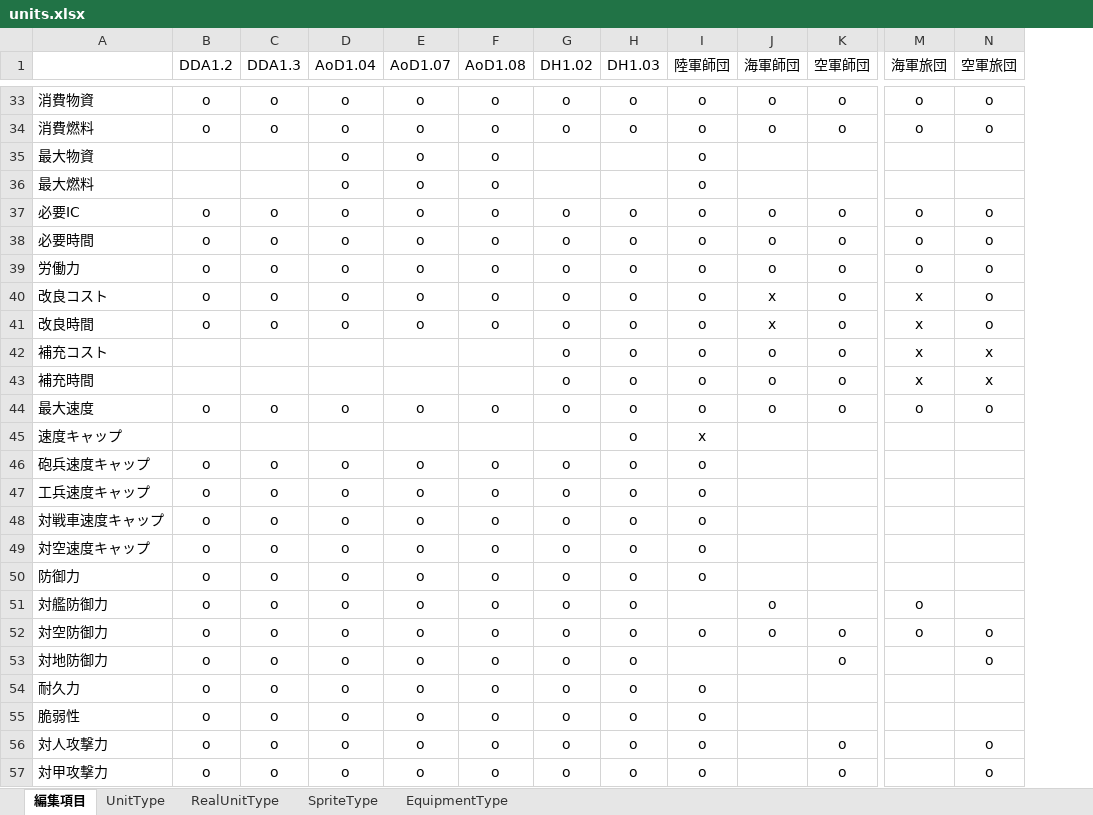
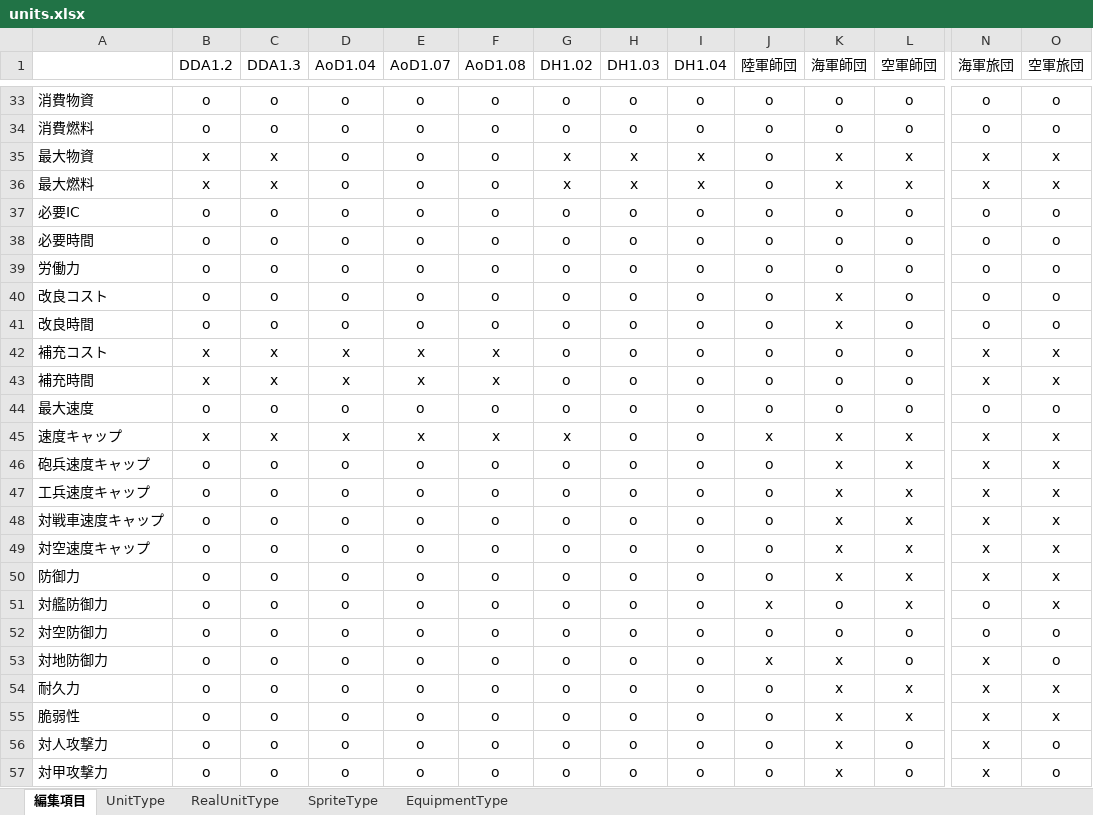
Before and after one commit to nkodama/HoI2Editor, an Excel workbook: HoI2Editor/Documents/Design/units.xlsx, sheet 編集項目, drawn as a sheet; only a part is shown, gaps mark what is left out; values as stored, in another font and other column widths than the file's, no borders; addresses are those after the commit; the diff covers the shown part only; the diff names each change by its address in the sheet, - before the commit and + after, or states it on an @@ line.

```diff
--- a/HoI2Editor/Documents/Design/units.xlsx (sheet 編集項目)
+++ b/HoI2Editor/Documents/Design/units.xlsx (sheet 編集項目)
+column I (DH1.04), rows 33-57: o | o | x | x | o | o | o | o | o | o | o | o | o | o | o | o | o | o | o | o | o | o | o | o | o
-B35:B36 (DDA1.2): (empty)
+B35:B36 (DDA1.2): x
-C35:C36 (DDA1.3): (empty)
+C35:C36 (DDA1.3): x
-G35:G36 (DH1.02): (empty)
+G35:G36 (DH1.02): x
-H35:H36 (DH1.03): (empty)
+H35:H36 (DH1.03): x
-K35:K36 (海軍師団): (empty)
+K35:K36 (海軍師団): x
-L35:L36 (空軍師団): (empty)
+L35:L36 (空軍師団): x
-N35:N36 (海軍旅団): (empty)
+N35:N36 (海軍旅団): x
-O35:O36 (空軍旅団): (empty)
+O35:O36 (空軍旅団): x
-N40:N41 (海軍旅団): x
+N40:N41 (海軍旅団): o
-B42:B43 (DDA1.2): (empty)
+B42:B43 (DDA1.2): x
-C42:C43 (DDA1.3): (empty)
+C42:C43 (DDA1.3): x
-D42:D43 (AoD1.04): (empty)
+D42:D43 (AoD1.04): x
-E42:E43 (AoD1.07): (empty)
+E42:E43 (AoD1.07): x
-F42:F43 (AoD1.08): (empty)
+F42:F43 (AoD1.08): x
-B45 (DDA1.2): (empty)
+B45 (DDA1.2): x
-C45 (DDA1.3): (empty)
+C45 (DDA1.3): x
-D45 (AoD1.04): (empty)
+D45 (AoD1.04): x
-E45 (AoD1.07): (empty)
+E45 (AoD1.07): x
-F45 (AoD1.08): (empty)
+F45 (AoD1.08): x
-G45 (DH1.02): (empty)
+G45 (DH1.02): x
-K45:K50 (海軍師団): (empty)
+K45:K50 (海軍師団): x
-L45:L51 (空軍師団): (empty)
+L45:L51 (空軍師団): x
-N45:N50 (海軍旅団): (empty)
+N45:N50 (海軍旅団): x
-O45:O51 (空軍旅団): (empty)
+O45:O51 (空軍旅団): x
-J51 (陸軍師団): (empty)
+J51 (陸軍師団): x
-J53 (陸軍師団): (empty)
+J53 (陸軍師団): x
-K53:K57 (海軍師団): (empty)
+K53:K57 (海軍師団): x
-N53:N57 (海軍旅団): (empty)
+N53:N57 (海軍旅団): x
-L54:L55 (空軍師団): (empty)
+L54:L55 (空軍師団): x
-O54:O55 (空軍旅団): (empty)
+O54:O55 (空軍旅団): x
```
Also changed, not shown: 103 edited cells elsewhere in this sheet, 1 other file.
